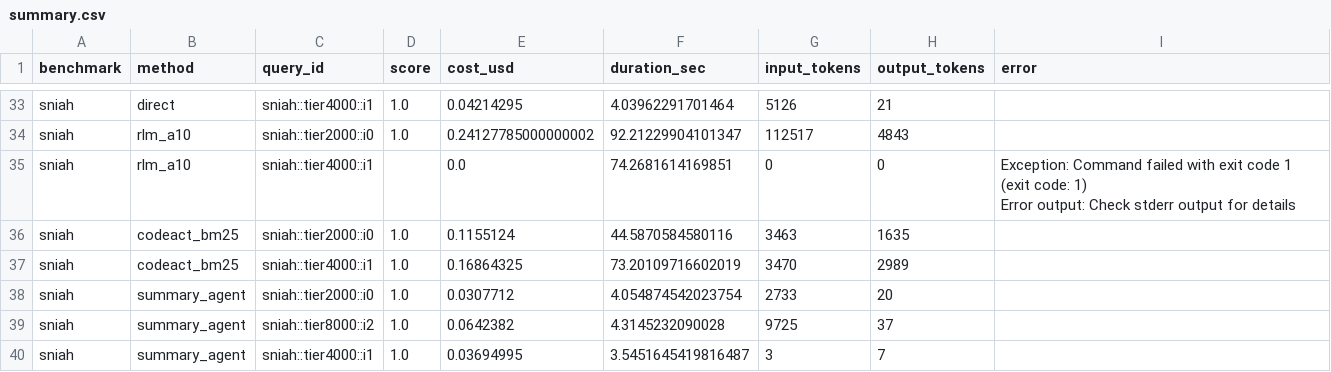
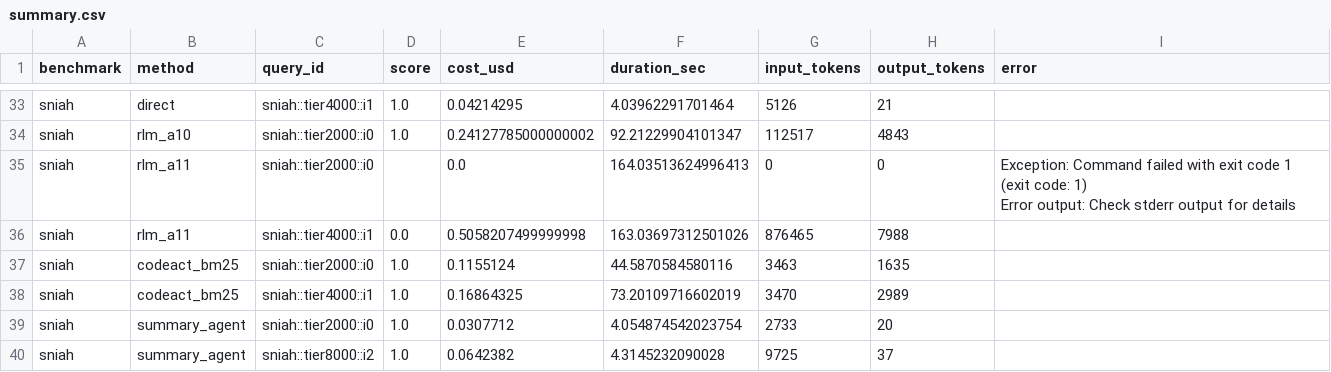
Before and after one commit to alexzhang13/rlm, a CSV file: results/summary.csv, drawn as a sheet; only a part is shown, gaps mark what is left out; the shorter side is filled out with more unchanged rows.

Commit message:
cs2640: overnight arm A11 — Segmented LRU (SLRU)
Inspired by SLRU's two-tier (probationary/protected) structure with
explicit demotion (LRU of protected → MRU of probationary). Extends 2Q
with LRU-within-segments + a 'second chance' before real eviction.

Pilot result (n=2, S-NIAH):
  tier-2K: SDK runtime error (164s — real work, then crashed)
  tier-4K: score 0.00 (163s) — model returned '32018355' which is the
           SECRET from tier-2K i=0, not the tier-4K i=1 secret. Pure
           hallucination: the structure of the answer is plausible
           (8-digit), but it's from a DIFFERENT query.

Third distinct failure mode observed:
  A3/A4 over-eviction (del's the haystack)
  A9   over-management (never examines context)
  A11  cross-query hallucination (returns answer from another query)

Hypothesis for A11: the demotion + multi-tier language confused the
model about WHICH variable holds the current query's context. It
defaulted to a pattern-match answer that 'looks right' shape-wise.
This fits the emerging story — the more structural machinery the arm
demands the model track, the more ways the task can go sideways.

Next hypothesis: Victim cache (Jouppi). A small auxiliary buffer for
evicted items — architectural analog to 'keep a comment note after
del'-ing'. Different axis again: augmentation of existing state rather
than restructuring it.

```diff
--- a/results/summary.csv
+++ b/results/summary.csv
@@ -34,4 +34,5 @@ sniah,direct,sniah::tier4000::i1,1.0,0.04214295,4.03962291701464,5126,21,
 sniah,rlm_a10,sniah::tier2000::i0,1.0,0.24127785000000002,92.21229904101347,112517,4843,
-sniah,rlm_a10,sniah::tier4000::i1,,0.0,74.2681614169851,0,0,"Exception: Command failed with exit code 1 (exit code: 1)
-Error output: Check stderr output for details"
+sniah,rlm_a11,sniah::tier2000::i0,,0.0,164.03513624996413,0,0,"Exception: Command failed with exit code 1 (exit code: 1)
+Error output: Check stderr output for details"
+sniah,rlm_a11,sniah::tier4000::i1,0.0,0.5058207499999998,163.03697312501026,876465,7988,
 sniah,codeact_bm25,sniah::tier2000::i0,1.0,0.1155124,44.5870584580116,3463,1635,
```
Also changed, not shown: 6 other files.
